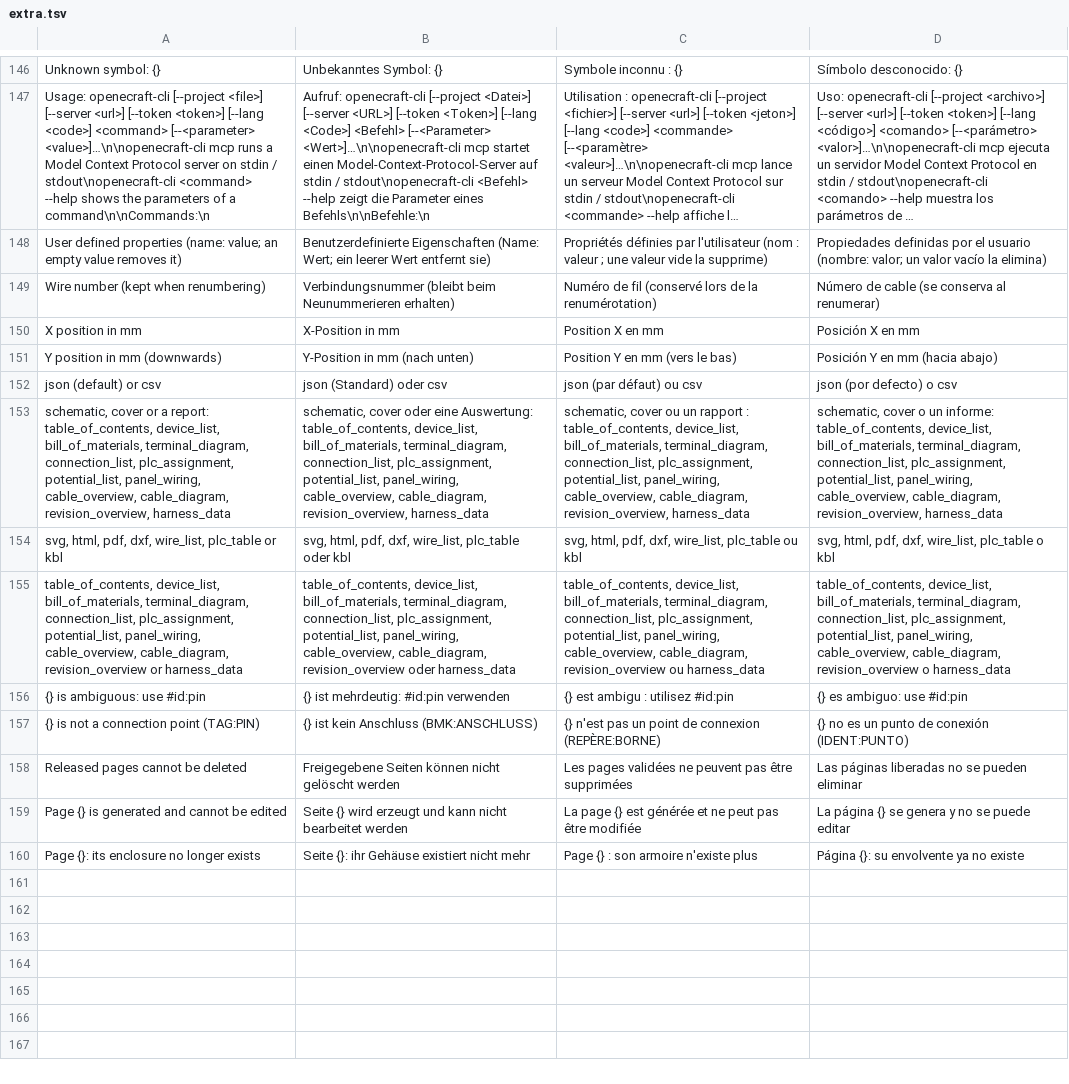
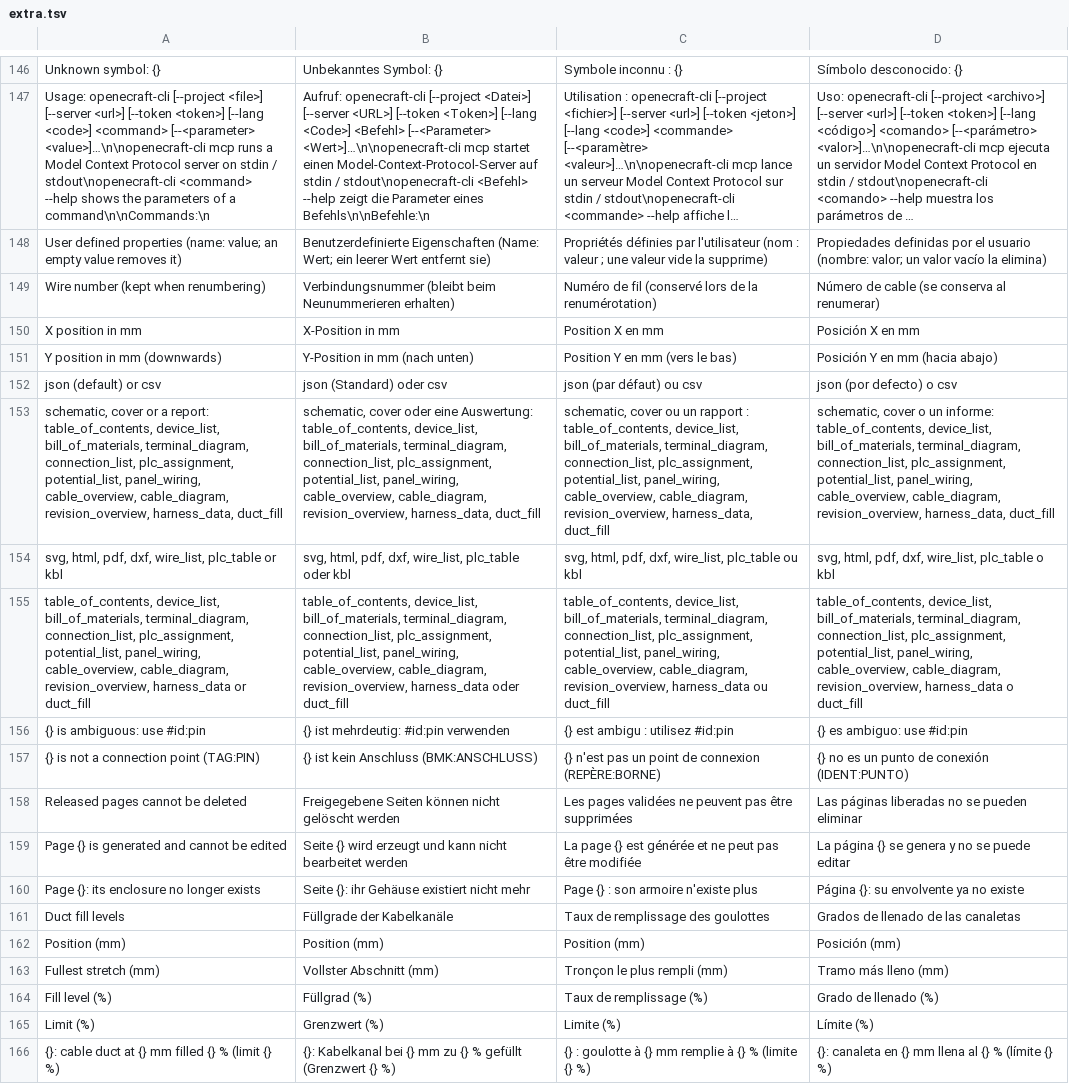
Before and after one commit to JukkaJor/OpenECraft, a TSV file: crates/openecraft-i18n/src/catalog/extra.tsv, drawn as a sheet; only a part is shown, gaps mark what is left out; long unchanged cells end in …; the diff names each change by its address in the sheet, - before the commit and + after, or states it on an @@ line.

```diff
--- a/crates/openecraft-i18n/src/catalog/extra.tsv
+++ b/crates/openecraft-i18n/src/catalog/extra.tsv
-A153: …cable_diagram, revision_overview, harness_data
+A153: …cable_diagram, revision_overview, harness_data, duct_fill
-B153: …cable_diagram, revision_overview, harness_data
+B153: …cable_diagram, revision_overview, harness_data, duct_fill
-C153: …cable_diagram, revision_overview, harness_data
+C153: …cable_diagram, revision_overview, harness_data, duct_fill
-D153: …cable_diagram, revision_overview, harness_data
+D153: …cable_diagram, revision_overview, harness_data, duct_fill
-A155: …cable_overview, cable_diagram, revision_overview or harness_data
+A155: …cable_overview, cable_diagram, revision_overview, harness_data or duct_fill
-B155: …cable_overview, cable_diagram, revision_overview oder harness_data
+B155: …cable_overview, cable_diagram, revision_overview, harness_data oder duct_fill
-C155: …cable_overview, cable_diagram, revision_overview ou harness_data
+C155: …cable_overview, cable_diagram, revision_overview, harness_data ou duct_fill
-D155: …cable_overview, cable_diagram, revision_overview o harness_data
+D155: …cable_overview, cable_diagram, revision_overview, harness_data o duct_fill
+row 161: Duct fill levels | Füllgrade der Kabelkanäle | Taux de remplissage des goulottes | Grados de llenado de las canaletas
+row 162: Position (mm) | Position (mm) | Position (mm) | Posición (mm)
+row 163: Fullest stretch (mm) | Vollster Abschnitt (mm) | Tronçon le plus rempli (mm) | Tramo más lleno (mm)
+row 164: Fill level (%) | Füllgrad (%) | Taux de remplissage (%) | Grado de llenado (%)
+row 165: Limit (%) | Grenzwert (%) | Limite (%) | Límite (%)
+row 166: {}: cable duct at {} mm filled {} % (limit {} %) | {}: Kabelkanal bei {} mm zu {} % gefüllt (Grenzwert {} %) | {} : goulotte à {} mm remplie à {} % (limite {} %) | {}: canaleta en {} mm llena al {} % (límite {} %)
```
Also changed, not shown: 8 other files.
